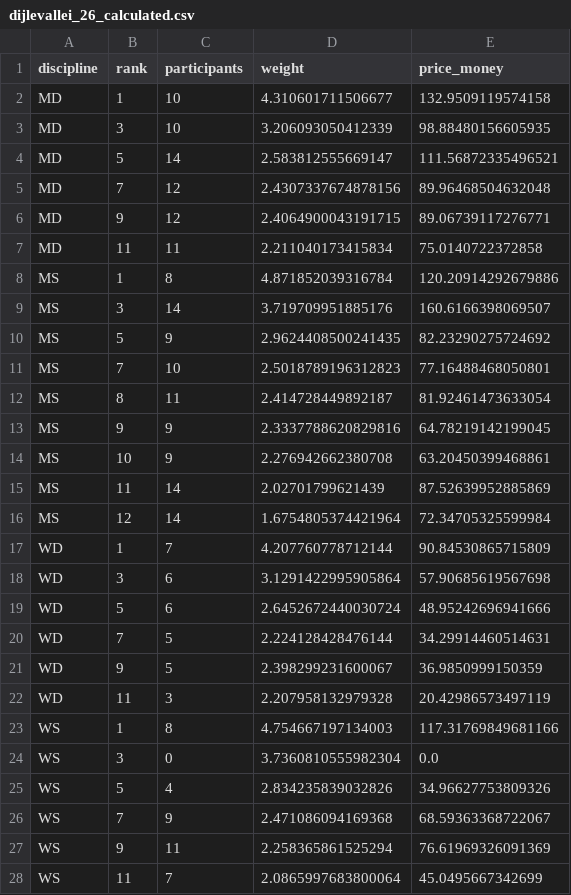
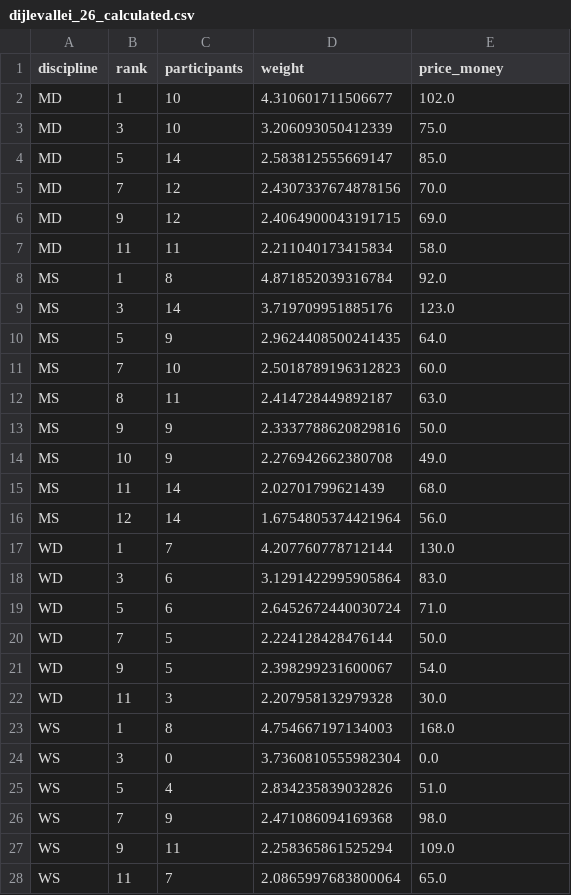
Before and after one commit to toondehaene/prijzengeld, a CSV file: dijlevallei_26_calculated.csv, drawn as a sheet; only a part is shown; the diff covers the shown part only.

```diff
--- a/dijlevallei_26_calculated.csv
+++ b/dijlevallei_26_calculated.csv
@@ -1,28 +1,28 @@
 discipline,rank,participants,weight,price_money
-MD,1,10,4.310601711506677,132.9509119574158
-MD,3,10,3.206093050412339,98.88480156605935
-MD,5,14,2.583812555669147,111.56872335496521
-MD,7,12,2.4307337674878156,89.96468504632048
-MD,9,12,2.4064900043191715,89.06739117276771
-MD,11,11,2.211040173415834,75.0140722372858
-MS,1,8,4.871852039316784,120.20914292679886
-MS,3,14,3.719709951885176,160.6166398069507
-MS,5,9,2.9624408500241435,82.23290275724692
-MS,7,10,2.5018789196312823,77.16488468050801
-MS,8,11,2.414728449892187,81.92461473633054
-MS,9,9,2.3337788620829816,64.78219142199045
-MS,10,9,2.276942662380708,63.20450399468861
-MS,11,14,2.02701799621439,87.52639952885869
-MS,12,14,1.6754805374421964,72.34705325599984
-WD,1,7,4.207760778712144,90.84530865715809
-WD,3,6,3.1291422995905864,57.90685619567698
-WD,5,6,2.6452672440030724,48.95242696941666
-WD,7,5,2.224128428476144,34.29914460514631
-WD,9,5,2.398299231600067,36.9850999150359
-WD,11,3,2.207958132979328,20.42986573497119
-WS,1,8,4.754667197134003,117.31769849681166
+MD,1,10,4.310601711506677,102.0
+MD,3,10,3.206093050412339,75.0
+MD,5,14,2.583812555669147,85.0
+MD,7,12,2.4307337674878156,70.0
+MD,9,12,2.4064900043191715,69.0
+MD,11,11,2.211040173415834,58.0
+MS,1,8,4.871852039316784,92.0
+MS,3,14,3.719709951885176,123.0
+MS,5,9,2.9624408500241435,64.0
+MS,7,10,2.5018789196312823,60.0
+MS,8,11,2.414728449892187,63.0
+MS,9,9,2.3337788620829816,50.0
+MS,10,9,2.276942662380708,49.0
+MS,11,14,2.02701799621439,68.0
+MS,12,14,1.6754805374421964,56.0
+WD,1,7,4.207760778712144,130.0
+WD,3,6,3.1291422995905864,83.0
+WD,5,6,2.6452672440030724,71.0
+WD,7,5,2.224128428476144,50.0
+WD,9,5,2.398299231600067,54.0
+WD,11,3,2.207958132979328,30.0
+WS,1,8,4.754667197134003,168.0
 WS,3,0,3.7360810555982304,0.0
-WS,5,4,2.834235839032826,34.96627753809326
-WS,7,9,2.471086094169368,68.59363368722067
-WS,9,11,2.258365861525294,76.61969326091369
-WS,11,7,2.0865997683800064,45.0495667342699
+WS,5,4,2.834235839032826,51.0
+WS,7,9,2.471086094169368,98.0
+WS,9,11,2.258365861525294,109.0
+WS,11,7,2.0865997683800064,65.0
```
Also changed, not shown: 5 edited cells elsewhere in this file, 2 other files.
